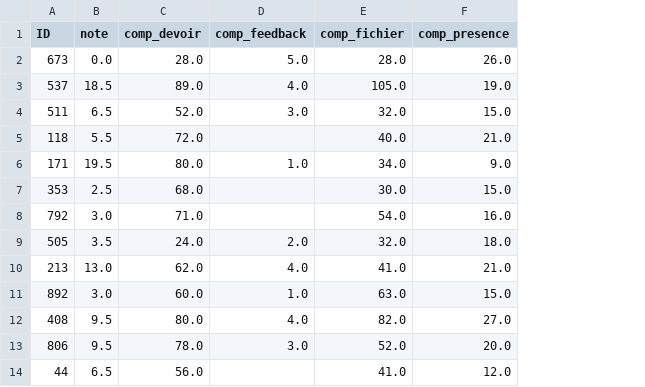
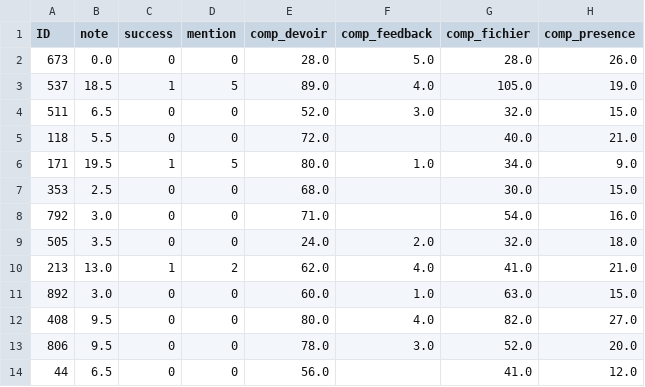
Before and after one commit to csdevignes/poo-logarche, a CSV file: merged_dataset.csv, drawn as a sheet; only a part is shown; the diff names each change by its address in the sheet, - before the commit and + after, or states it on an @@ line.

```diff
--- a/merged_dataset.csv
+++ b/merged_dataset.csv
+column C (success), rows 2-14: 0 | 1 | 0 | 0 | 1 | 0 | 0 | 0 | 1 | 0 | 0 | 0 | 0
+column D (mention), rows 2-14: 0 | 5 | 0 | 0 | 5 | 0 | 0 | 0 | 2 | 0 | 0 | 0 | 0
```
Also changed, not shown: 3 other files.
